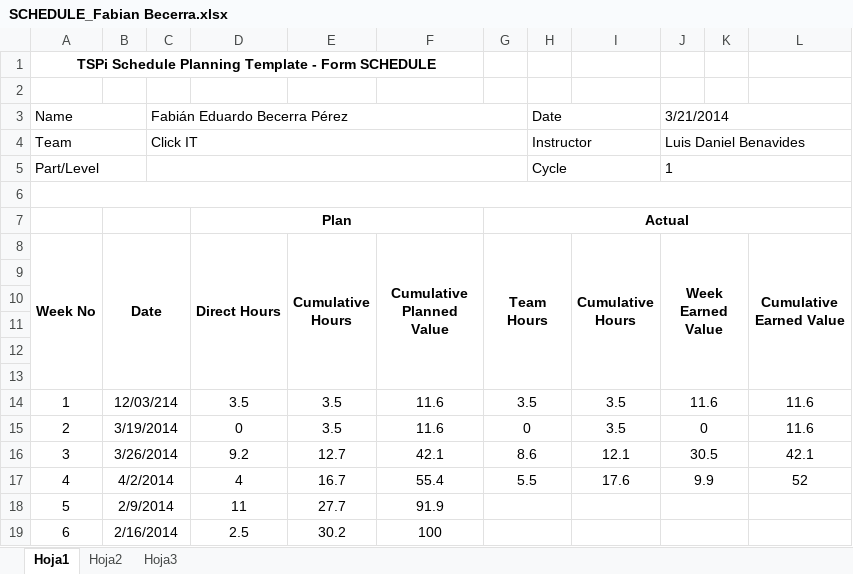
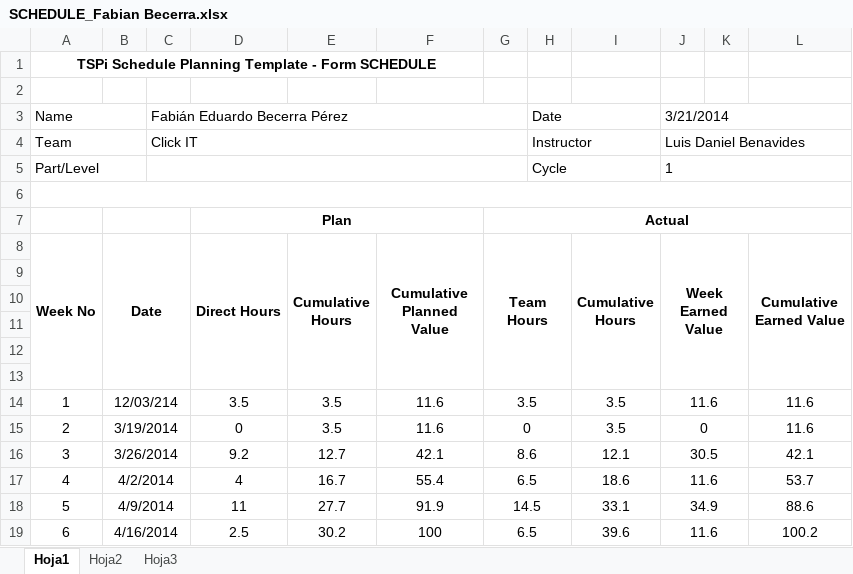
Before and after one commit to LayneGranados/tsp, an Excel workbook: NoteBook/task and schedule plans and actual/SCHEDULE_Fabian Becerra.xlsx, sheet Hoja1, drawn as a sheet; values as stored, in another font and other column widths than the file's, no borders; the diff names each change by its address in the sheet, - before the commit and + after, or states it on an @@ line.

Commit message:
Actualizacion task, week, schedule personal

```diff
--- a/NoteBook/task and schedule plans and actual/SCHEDULE_Fabian Becerra.xlsx (sheet Hoja1)
+++ b/NoteBook/task and schedule plans and actual/SCHEDULE_Fabian Becerra.xlsx (sheet Hoja1)
-G17 (Team Hours): 5.5
+G17 (Team Hours): 6.5
-I17 (Cumulative Hours): 17.6
+I17 (Cumulative Hours): 18.6
-J17 (Week Earned Value): 9.9
+J17 (Week Earned Value): 11.6
-L17 (Cumulative Earned Value): 52
+L17 (Cumulative Earned Value): 53.7
-B18 (Date): 2/9/2014
+B18 (Date): 4/9/2014
-G18 (Team Hours): (empty)
+G18 (Team Hours): 14.5
-I18 (Cumulative Hours): (empty)
+I18 (Cumulative Hours): 33.1
-J18 (Week Earned Value): (empty)
+J18 (Week Earned Value): 34.9
-L18 (Cumulative Earned Value): (empty)
+L18 (Cumulative Earned Value): 88.6
-B19 (Date): 2/16/2014
+B19 (Date): 4/16/2014
-G19 (Team Hours): (empty)
+G19 (Team Hours): 6.5
-I19 (Cumulative Hours): (empty)
+I19 (Cumulative Hours): 39.6
-J19 (Week Earned Value): (empty)
+J19 (Week Earned Value): 11.6
-L19 (Cumulative Earned Value): (empty)
+L19 (Cumulative Earned Value): 100.2
```
Also changed, not shown: NoteBook/task and schedule plans and actual/TASK_Fabian Becerra.xlsx, 3 other files.
